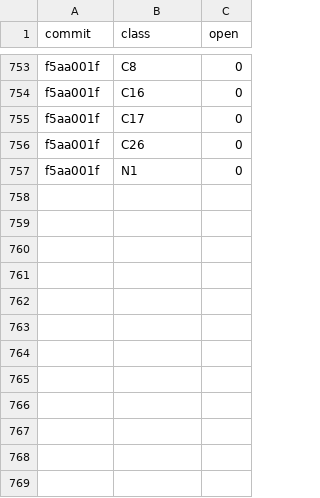
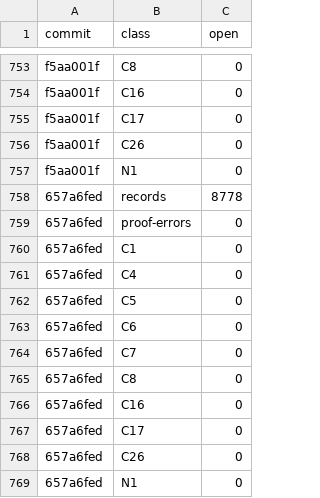
Before and after one commit to tothedarktowercame/futon4, a TSV file: holes/labs/E-paperprinter-cleanup/endgame/counts.tsv, drawn as a sheet; only a part is shown, gaps mark what is left out; the diff names each change by its address in the sheet, - before the commit and + after, or states it on an @@ line.

```diff
--- a/holes/labs/E-paperprinter-cleanup/endgame/counts.tsv
+++ b/holes/labs/E-paperprinter-cleanup/endgame/counts.tsv
+row 758: 657a6fed | records | 8778
+row 759: 657a6fed | proof-errors | 0
+row 760: 657a6fed | C1 | 0
+row 761: 657a6fed | C4 | 0
+row 762: 657a6fed | C5 | 0
+row 763: 657a6fed | C6 | 0
+row 764: 657a6fed | C7 | 0
+row 765: 657a6fed | C8 | 0
+row 766: 657a6fed | C16 | 0
+row 767: 657a6fed | C17 | 0
+row 768: 657a6fed | C26 | 0
+row 769: 657a6fed | N1 | 0
```
Also changed, not shown: holes/labs/E-paperprinter-cleanup/endgame/dispatch.tsv, holes/labs/E-paperprinter-cleanup/endgame/ink.tsv, 1 other file.
